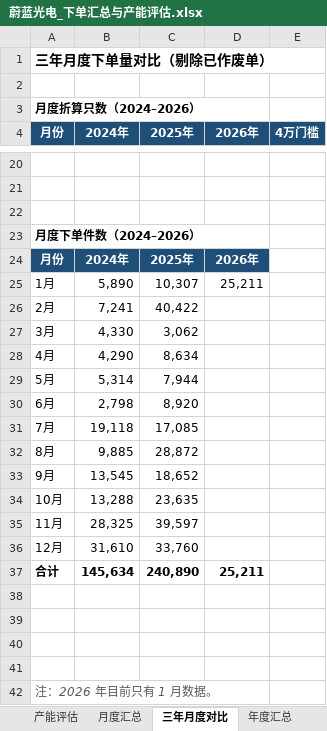
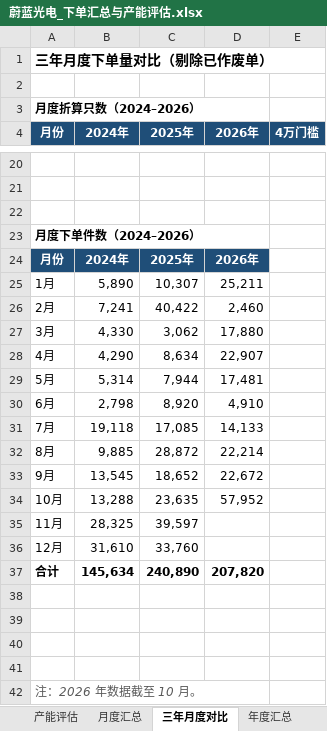
Before and after one commit to janechen052-eng/claude-, an Excel workbook: 蔚蓝光电_下单汇总与产能评估.xlsx, sheet 三年月度对比, drawn as a sheet; only a part is shown, gaps mark what is left out; values as stored, in another font and other column widths than the file's, no borders; charts and pictures not drawn; the diff covers the shown part only; the diff names each change by its address in the sheet, - before the commit and + after, or states it on an @@ line.

```diff
--- a/蔚蓝光电_下单汇总与产能评估.xlsx (sheet 三年月度对比)
+++ b/蔚蓝光电_下单汇总与产能评估.xlsx (sheet 三年月度对比)
-D26 (2026年): (empty)
+D26 (2026年): 2,460
-D27 (2026年): (empty)
+D27 (2026年): 17,880
-D28 (2026年): (empty)
+D28 (2026年): 22,907
-D29 (2026年): (empty)
+D29 (2026年): 17,481
-D30 (2026年): (empty)
+D30 (2026年): 4,910
-D31 (2026年): (empty)
+D31 (2026年): 14,133
-D32 (2026年): (empty)
+D32 (2026年): 22,214
-D33 (2026年): (empty)
+D33 (2026年): 22,672
-D34 (2026年): (empty)
+D34 (2026年): 57,952
-D37 (2026年): 25,211
+D37 (2026年): 207,820
-A42 (月份): 注：2026 年目前只有 1 月数据。
+A42 (月份): 注：2026 年数据截至 10 月。
```
Also changed, not shown: 10 edited cells elsewhere in this sheet, sheet SKU排行, sheet 月度汇总, sheet 品类月度(件), sheet 产能评估, sheet 年度汇总, formulas that keep their value, charts or pictures, 1 other file.
